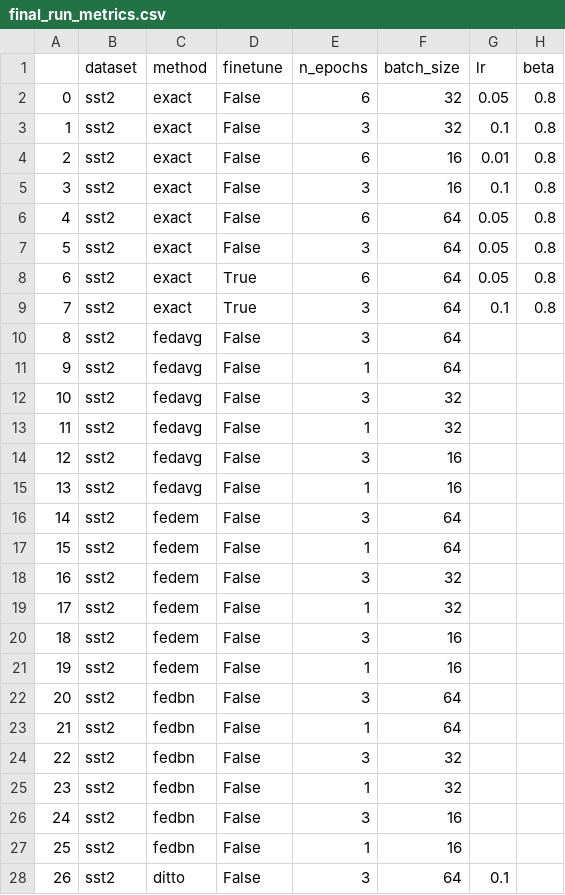
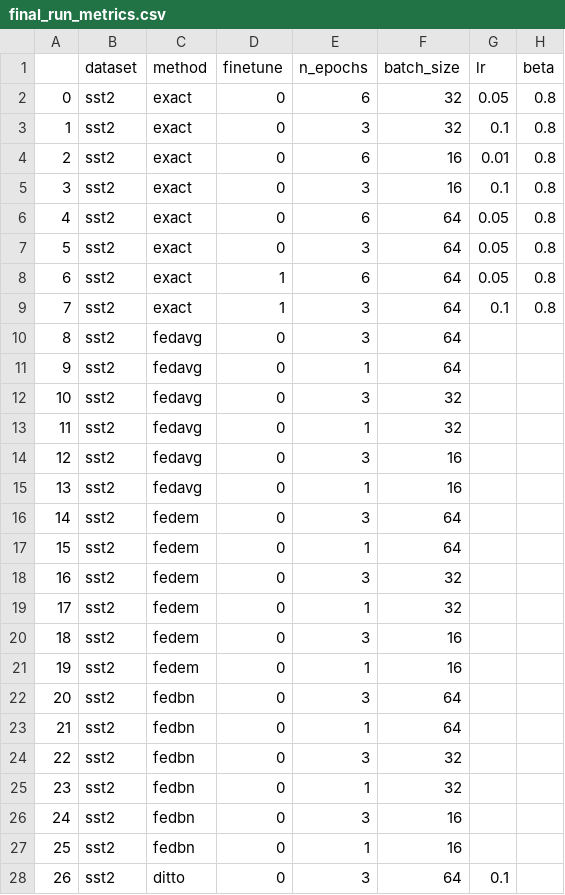
Before and after one commit to JoeLavond/FedDecay, a CSV file: custom/final_run_metrics.csv, drawn as a sheet; only a part is shown; the diff covers the shown part only; the diff names each change by its address in the sheet, - before the commit and + after, or states it on an @@ line.

```diff
--- a/custom/final_run_metrics.csv
+++ b/custom/final_run_metrics.csv
-D2:D7 (finetune): False
+D2:D7 (finetune): 0
-D8:D9 (finetune): True
+D8:D9 (finetune): 1
-D10:D28 (finetune): False
+D10:D28 (finetune): 0
```
Also changed, not shown: 53 edited cells elsewhere in this file, 2 other files.
